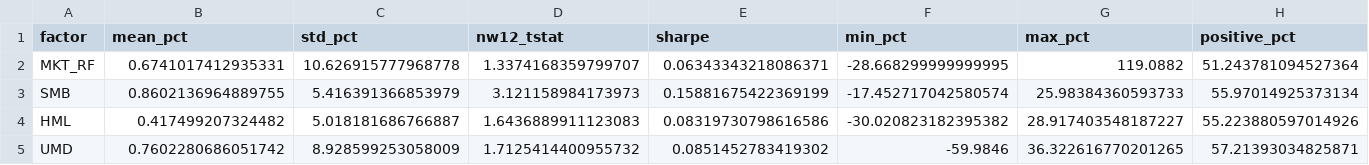
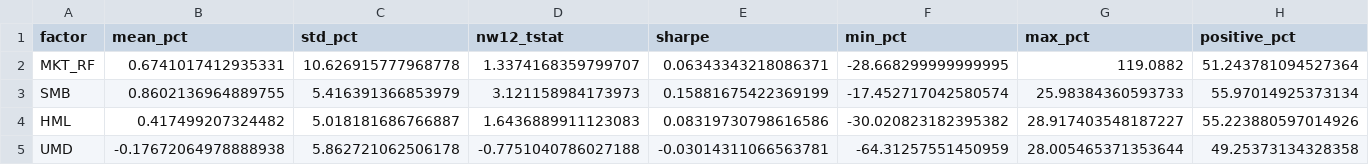
Before and after one commit to karlchencuhk/FamaFrenchChinaAshare, a CSV file: Full Period (1992-2025)/Fama French 1993 + Momentum (1992-2025)/output_ff1993_momentum/ff4_factor_summary.csv, drawn as a sheet.

```diff
--- a/Full Period (1992-2025)/Fama French 1993 + Momentum (1992-2025)/output_ff1993_momentum/ff4_factor_summary.csv
+++ b/Full Period (1992-2025)/Fama French 1993 + Momentum (1992-2025)/output_ff1993_momentum/ff4_factor_summary.csv
@@ -4,2 +4,2 @@ SMB,0.8602136964889755,5.416391366853979,3.121158984173973,0.15881675422369199,-
 HML,0.417499207324482,5.018181686766887,1.6436889911123083,0.08319730798616586,-30.020823182395382,28.917403548187227,55.223880597014926
-UMD,0.7602280686051742,8.928599253058009,1.7125414400955732,0.0851452783419302,-59.9846,36.322616770201265,57.21393034825871
+UMD,-0.17672064978888938,5.862721062506178,-0.7751040786027188,-0.03014311066563781,-64.31257551450959,28.005465371353644,49.25373134328358
```
Also changed, not shown: Full Period (1992-2025)/Fama French 1993 + Momentum (1992-2025)/output_ff1993_momentum/ff4_factors_monthly.csv, Full Period (1992-2025)/Fama French 1993 + Momentum (1992-2025)/output_ff1993_momentum/table_1_factor_summary_with_momentum.csv, 20 other files.
